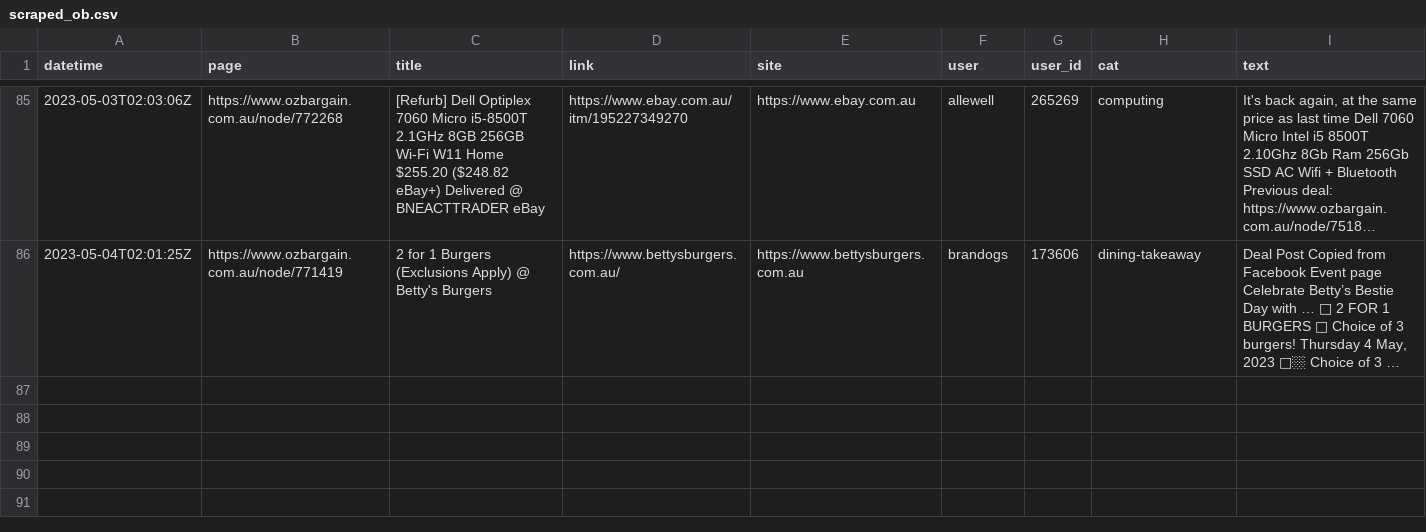
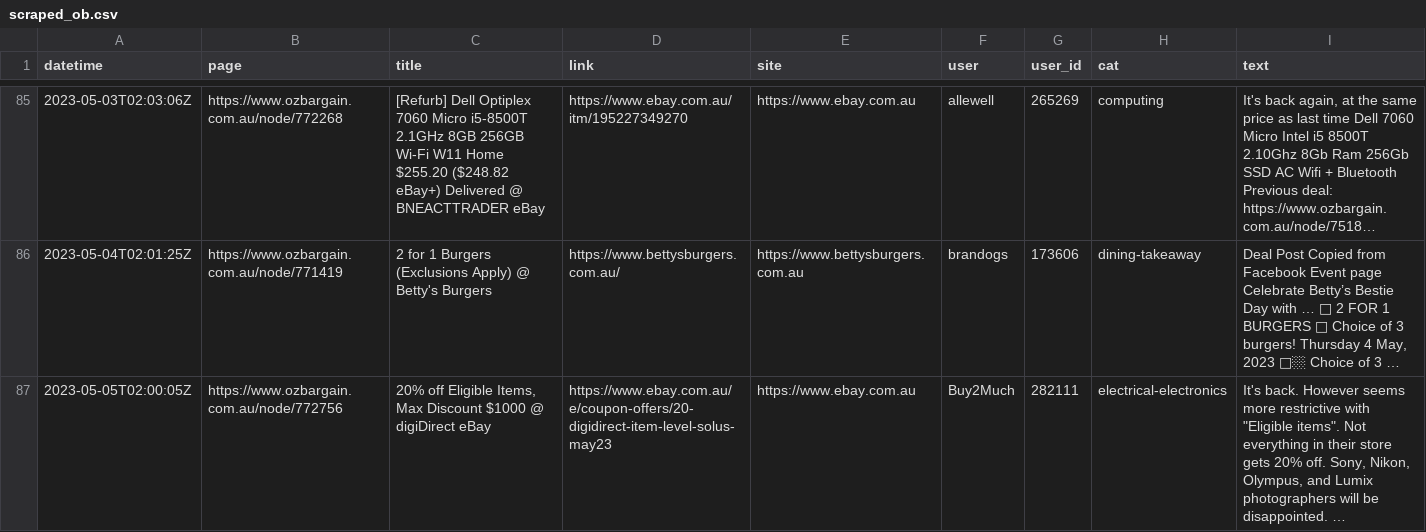
Before and after one commit to ntworthk/car-loans, a CSV file: data/scraped_ob.csv, drawn as a sheet; only a part is shown, gaps mark what is left out; long unchanged cells end in ….

Commit message:
refreshing data

```diff
--- a/data/scraped_ob.csv
+++ b/data/scraped_ob.csv
@@ -86 +86,2 @@ datetime,page,title,link,site,user,user_id,cat,text
 2023-05-04T02:01:25Z,https://www.ozbargain.com.au/node/771419,2 for 1 Burgers (Exclusions Apply) @ Betty's Burgers,https://www.bettysburgers.com.au/,https://www.bettysburgers.com.au,brandogs,173606,dining-takeaway,"Deal Post Copied from Facebook Event page Celebrate Betty’s Bestie Day with … 🍔 2 FOR 1 BURGERS 🍔 Choice of 3 burgers! Thursday 4 May, 2023 🙌🏼 Choice of 3 …"
+2023-05-05T02:00:05Z,https://www.ozbargain.com.au/node/772756,"20% off Eligible Items, Max Discount $1000 @ digiDirect eBay",https://www.ebay.com.au/e/coupon-offers/20-digidirect-item-level-solus-may23,https://www.ebay.com.au,Buy2Much,282111,electrical-electronics,"It's back. However seems more restrictive with ""Eligible items"". Not everything in their store gets 20% off. Sony, Nikon, Olympus, and Lumix photographers will be disappointed. …"
```
Also changed, not shown: 4 other files.
